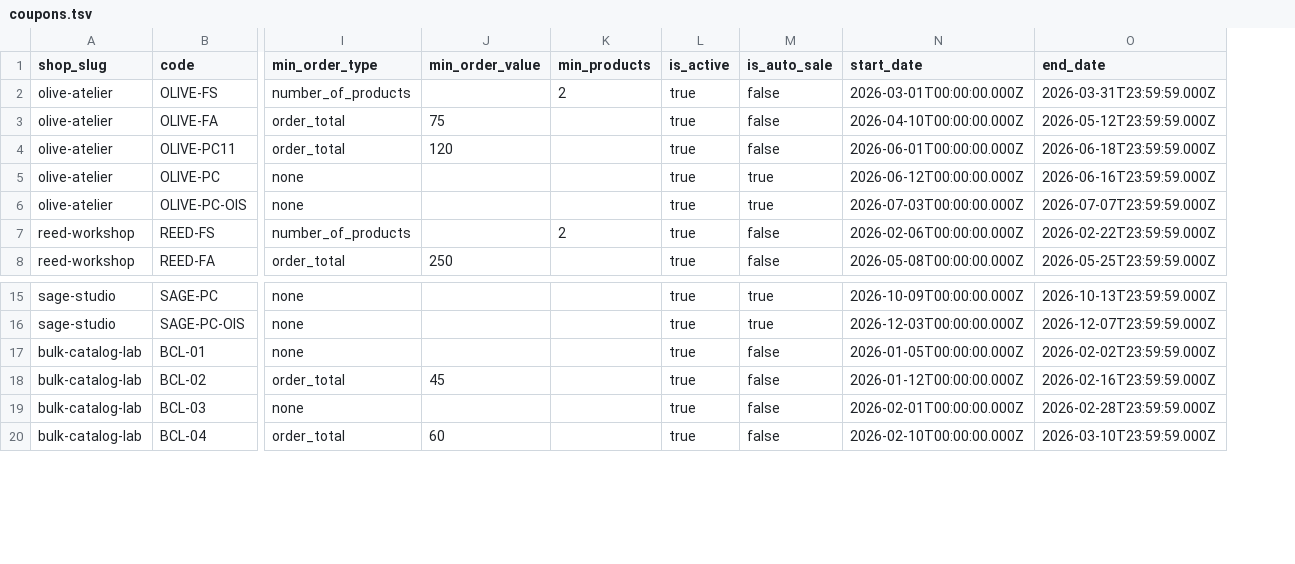
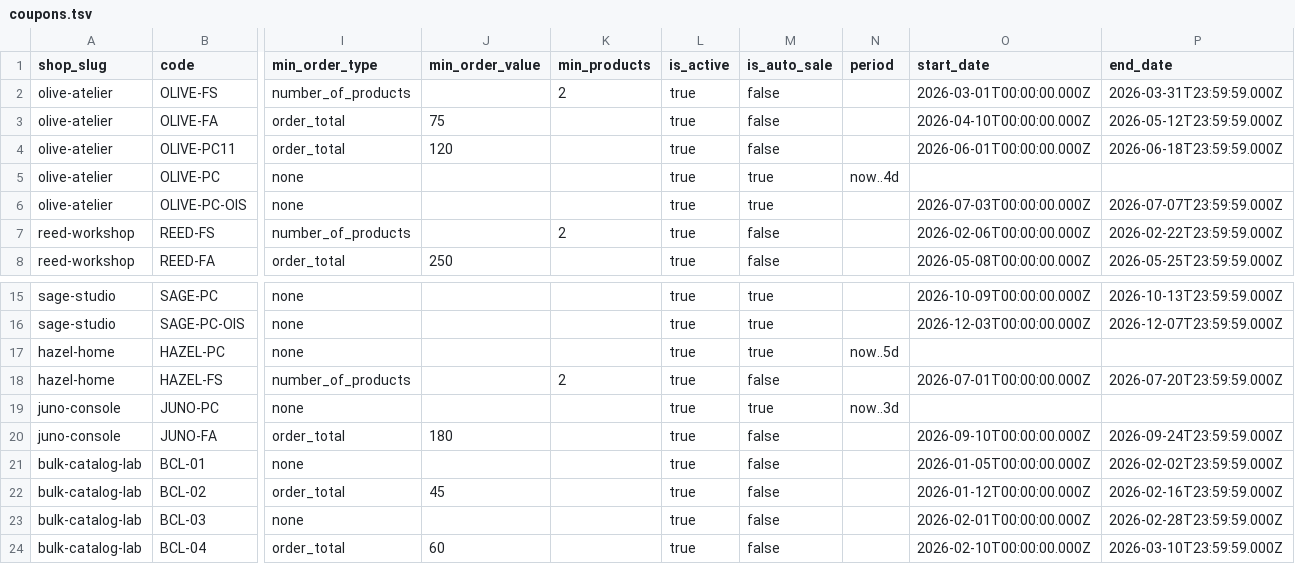
Before and after one commit to dauphaihau-arc/api, a TSV file: seed-data/coupons.tsv, drawn as a sheet; only a part is shown, gaps mark what is left out; addresses are those after the commit; rows hold the shown columns only; the diff names each change by its address in the sheet, - before the commit and + after, or states it on an @@ line.

Commit message:
refactor(seeds): extract seed loaders and support relative coupon periods

```diff
--- a/seed-data/coupons.tsv
+++ b/seed-data/coupons.tsv
+column N (period), row 5: now..4d
-O5 (start_date): 2026-06-12T00:00:00.000Z
+O5 (start_date): (empty)
-P5 (end_date): 2026-06-16T23:59:59.000Z
+P5 (end_date): (empty)
+row 17: hazel-home | HAZEL-PC | none |  |  | true | true | now..5d
+row 18: hazel-home | HAZEL-FS | number_of_products |  | 2 | true | false |  | 2026-07-01T00:00:00.000Z | 2026-07-20T23:59:59.000Z
+row 19: juno-console | JUNO-PC | none |  |  | true | true | now..3d
+row 20: juno-console | JUNO-FA | order_total | 180 |  | true | false |  | 2026-09-10T00:00:00.000Z | 2026-09-24T23:59:59.000Z
```
Also changed, not shown: 5 other files.
